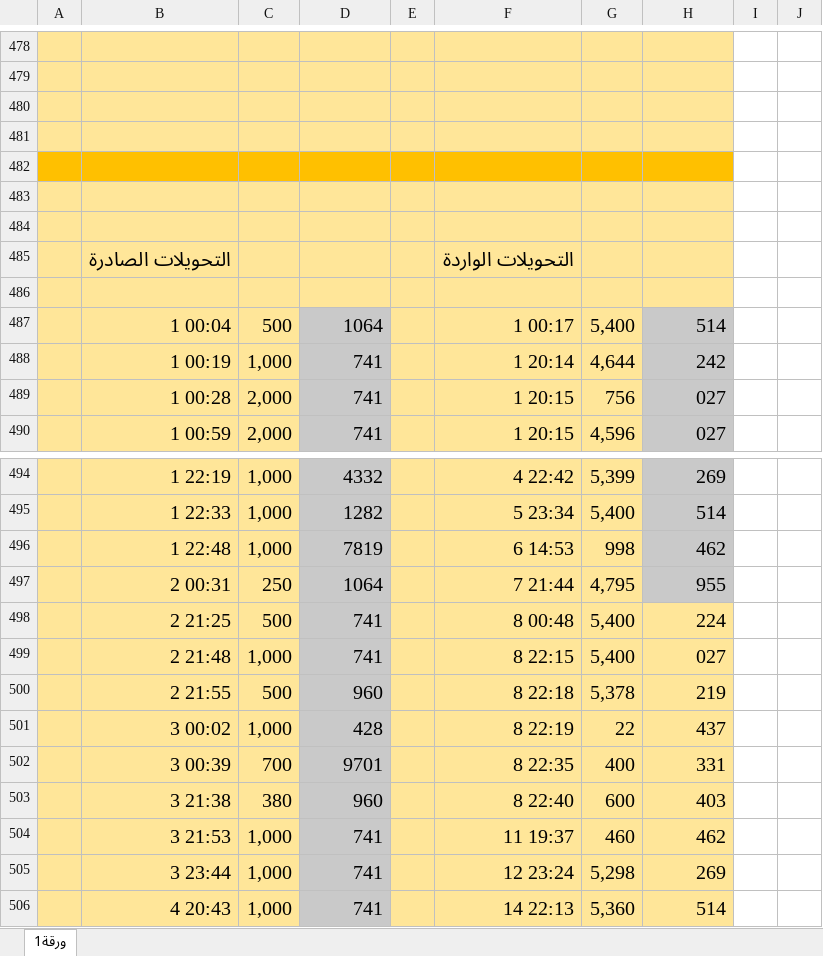
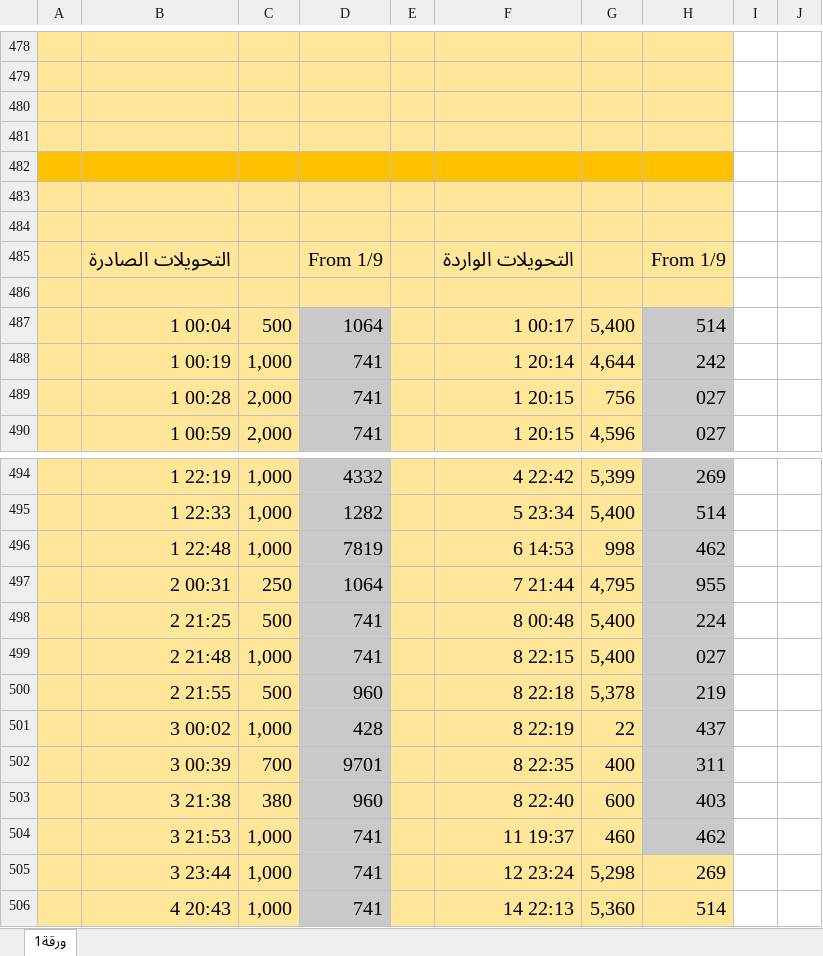
Before and after one commit to melad1411/ibrahem, an Excel workbook: Syriatel Cash Inventory.xlsx, sheet ورقة1, drawn as a sheet; only a part is shown, gaps mark what is left out; values as stored, in another font and other column widths than the file's, no borders; charts and pictures not drawn; the diff covers the shown part only; the diff names each change by its address in the sheet, - before the commit and + after, or states it on an @@ line.

```diff
--- a/Syriatel Cash Inventory.xlsx (sheet ورقة1)
+++ b/Syriatel Cash Inventory.xlsx (sheet ورقة1)
-D485: (empty)
+D485: From 1/9
-H485: (empty)
+H485: From 1/9
-H498:H504 fill: #FFE699
+H498:H504 fill: #C9C9C9
-H502: 331
+H502: 311
```
Also changed, not shown: 35 added rows, 3 removed rows, 19 edited cells and cell formats elsewhere in this sheet, tempo33.xlsx.
